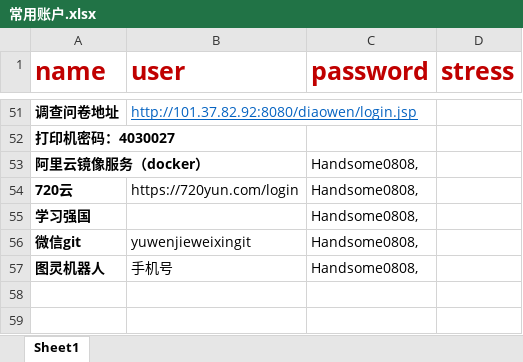
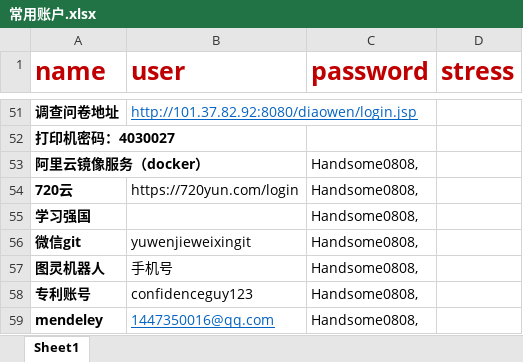
Before and after one commit to confidenceguy/file, an Excel workbook: 常用账户.xlsx, sheet Sheet1, drawn as a sheet; only a part is shown, gaps mark what is left out; values as stored, in another font and other column widths than the file's, no borders; the diff names each change by its address in the sheet, - before the commit and + after, or states it on an @@ line.

Commit message:
常用账户

```diff
--- a/常用账户.xlsx (sheet Sheet1)
+++ b/常用账户.xlsx (sheet Sheet1)
+row 58: 专利账号 | confidenceguy123 | Handsome0808,
+row 59: mendeley | 1447350016@qq.com | Handsome0808,
```
